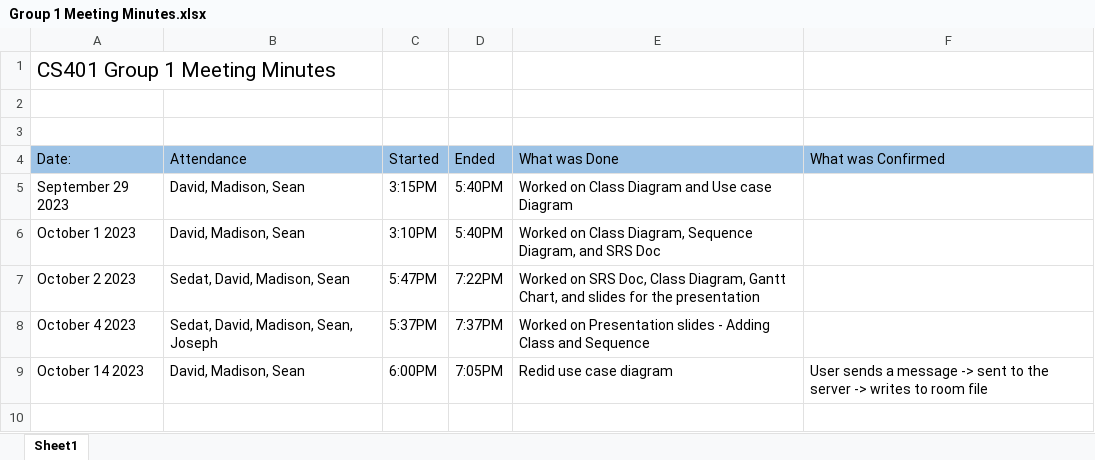
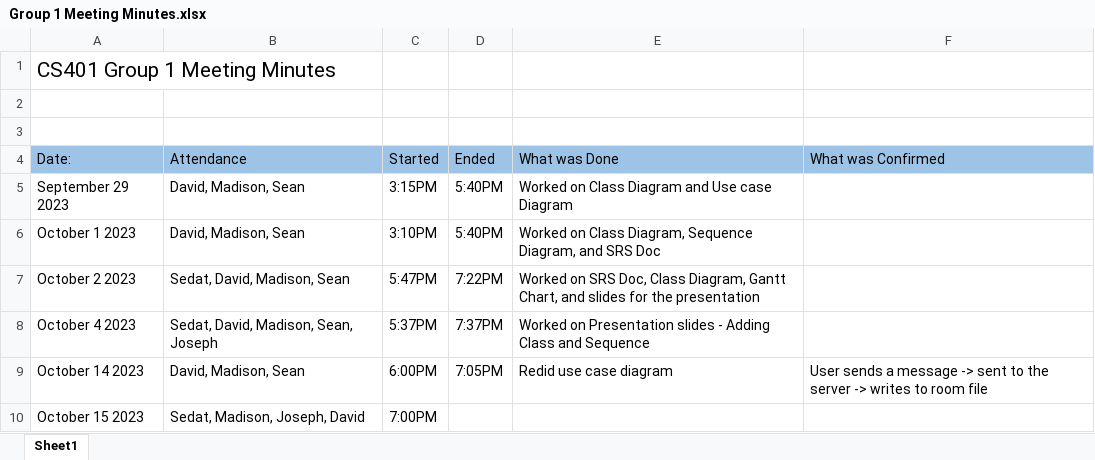
Before and after one commit to R3r3zzed/Comms-Project, an Excel workbook: Requirements/Group 1 Meeting Minutes.xlsx, sheet Sheet1, drawn as a sheet; values as stored, in another font and other column widths than the file's, no borders; the diff names each change by its address in the sheet, - before the commit and + after, or states it on an @@ line.

Commit message:
adding updating meeting minutes

```diff
--- a/Requirements/Group 1 Meeting Minutes.xlsx (sheet Sheet1)
+++ b/Requirements/Group 1 Meeting Minutes.xlsx (sheet Sheet1)
+row 10: October 15 2023 | Sedat, Madison, Joseph, David | 7:00PM
```
